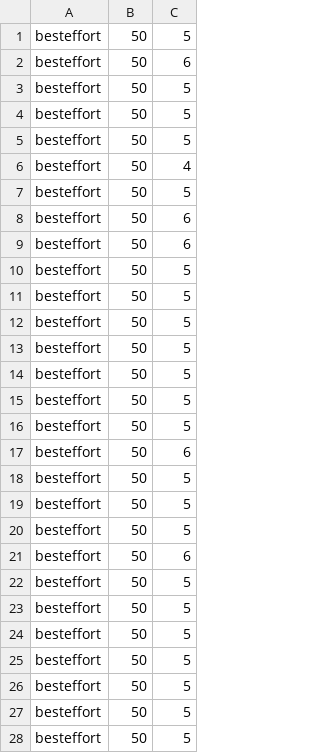
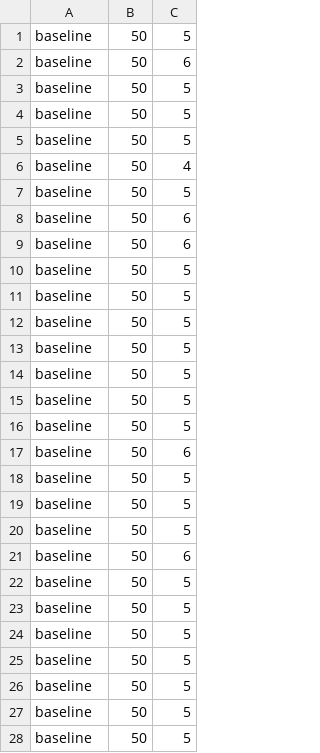
Before and after one commit to matheusota/MO648, a CSV file: CCE-ALLOCATION/C/CCE_Allocation/output/its.csv, drawn as a sheet; only a part is shown; the diff covers the shown part only.

```diff
--- a/CCE-ALLOCATION/C/CCE_Allocation/output/its.csv
+++ b/CCE-ALLOCATION/C/CCE_Allocation/output/its.csv
@@ -1,28 +1,28 @@
-besteffort ; 50 ; 5
-besteffort ; 50 ; 6
-besteffort ; 50 ; 5
-besteffort ; 50 ; 5
-besteffort ; 50 ; 5
-besteffort ; 50 ; 4
-besteffort ; 50 ; 5
-besteffort ; 50 ; 6
-besteffort ; 50 ; 6
-besteffort ; 50 ; 5
-besteffort ; 50 ; 5
-besteffort ; 50 ; 5
-besteffort ; 50 ; 5
-besteffort ; 50 ; 5
-besteffort ; 50 ; 5
-besteffort ; 50 ; 5
-besteffort ; 50 ; 6
-besteffort ; 50 ; 5
-besteffort ; 50 ; 5
-besteffort ; 50 ; 5
-besteffort ; 50 ; 6
-besteffort ; 50 ; 5
-besteffort ; 50 ; 5
-besteffort ; 50 ; 5
-besteffort ; 50 ; 5
-besteffort ; 50 ; 5
-besteffort ; 50 ; 5
-besteffort ; 50 ; 5
+baseline ; 50 ; 5
+baseline ; 50 ; 6
+baseline ; 50 ; 5
+baseline ; 50 ; 5
+baseline ; 50 ; 5
+baseline ; 50 ; 4
+baseline ; 50 ; 5
+baseline ; 50 ; 6
+baseline ; 50 ; 6
+baseline ; 50 ; 5
+baseline ; 50 ; 5
+baseline ; 50 ; 5
+baseline ; 50 ; 5
+baseline ; 50 ; 5
+baseline ; 50 ; 5
+baseline ; 50 ; 5
+baseline ; 50 ; 6
+baseline ; 50 ; 5
+baseline ; 50 ; 5
+baseline ; 50 ; 5
+baseline ; 50 ; 6
+baseline ; 50 ; 5
+baseline ; 50 ; 5
+baseline ; 50 ; 5
+baseline ; 50 ; 5
+baseline ; 50 ; 5
+baseline ; 50 ; 5
+baseline ; 50 ; 5
```
Also changed, not shown: 2 edited cells elsewhere in this file, 21 other files.
